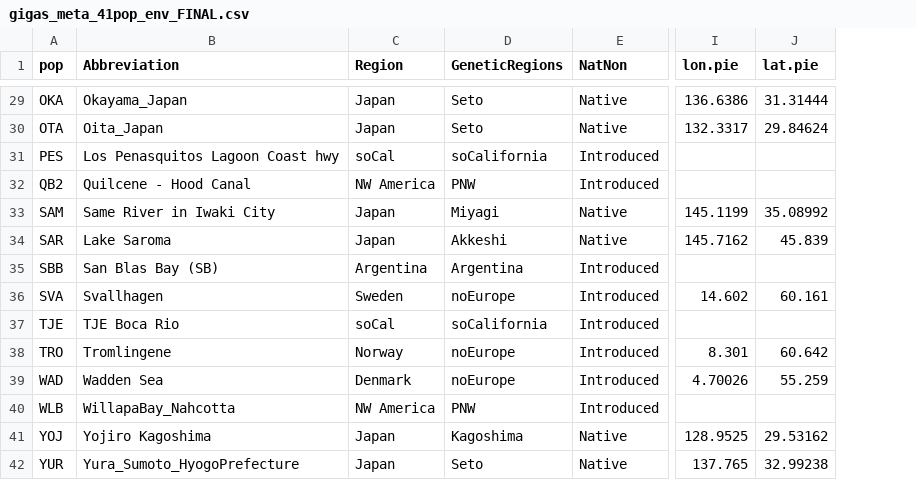
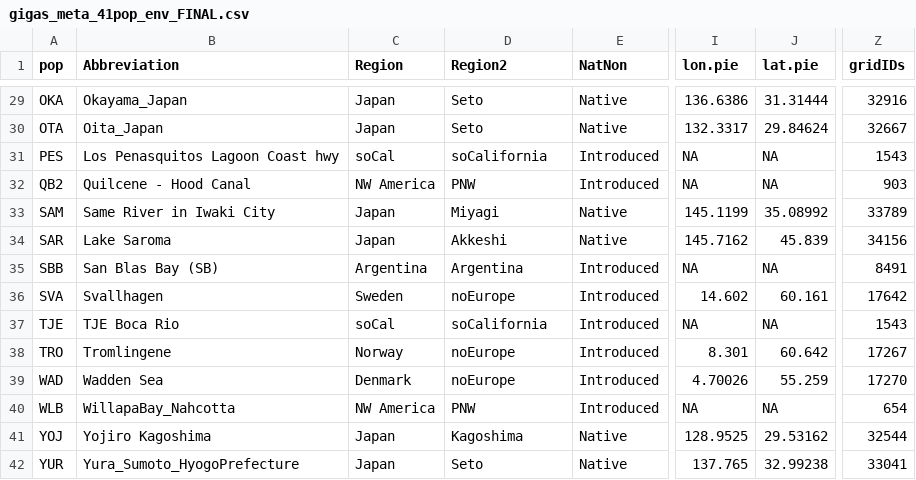
Before and after one commit to esotka/gigas-popgen, a CSV file: FINALFIGS/gigas_meta_41pop_env_FINAL.csv, drawn as a sheet; only a part is shown, gaps mark what is left out; the diff covers the shown part only; the diff names each change by its address in the sheet, - before the commit and + after, or states it on an @@ line.

```diff
--- a/FINALFIGS/gigas_meta_41pop_env_FINAL.csv
+++ b/FINALFIGS/gigas_meta_41pop_env_FINAL.csv
+column Z (gridIDs), rows 29-42: 32916 | 32667 | 1543 | 903 | 33789 | 34156 | 8491 | 17642 | 1543 | 17267 | 17270 | 654 | 32544 | 33041
-D1: GeneticRegions
+D1: Region2
-I31:I32 (lon.pie): (empty)
+I31:I32 (lon.pie): NA
-J31:J32 (lat.pie): (empty)
+J31:J32 (lat.pie): NA
-I35 (lon.pie): (empty)
+I35 (lon.pie): NA
-J35 (lat.pie): (empty)
+J35 (lat.pie): NA
-I37 (lon.pie): (empty)
+I37 (lon.pie): NA
-J37 (lat.pie): (empty)
+J37 (lat.pie): NA
-I40 (lon.pie): (empty)
+I40 (lon.pie): NA
-J40 (lat.pie): (empty)
+J40 (lat.pie): NA
```
Also changed, not shown: 26 edited cells elsewhere in this file, FINALFIGS/5_RandomForestCirclize/ALLSPECIES/cgigasByReg.csv, 36 other files.
